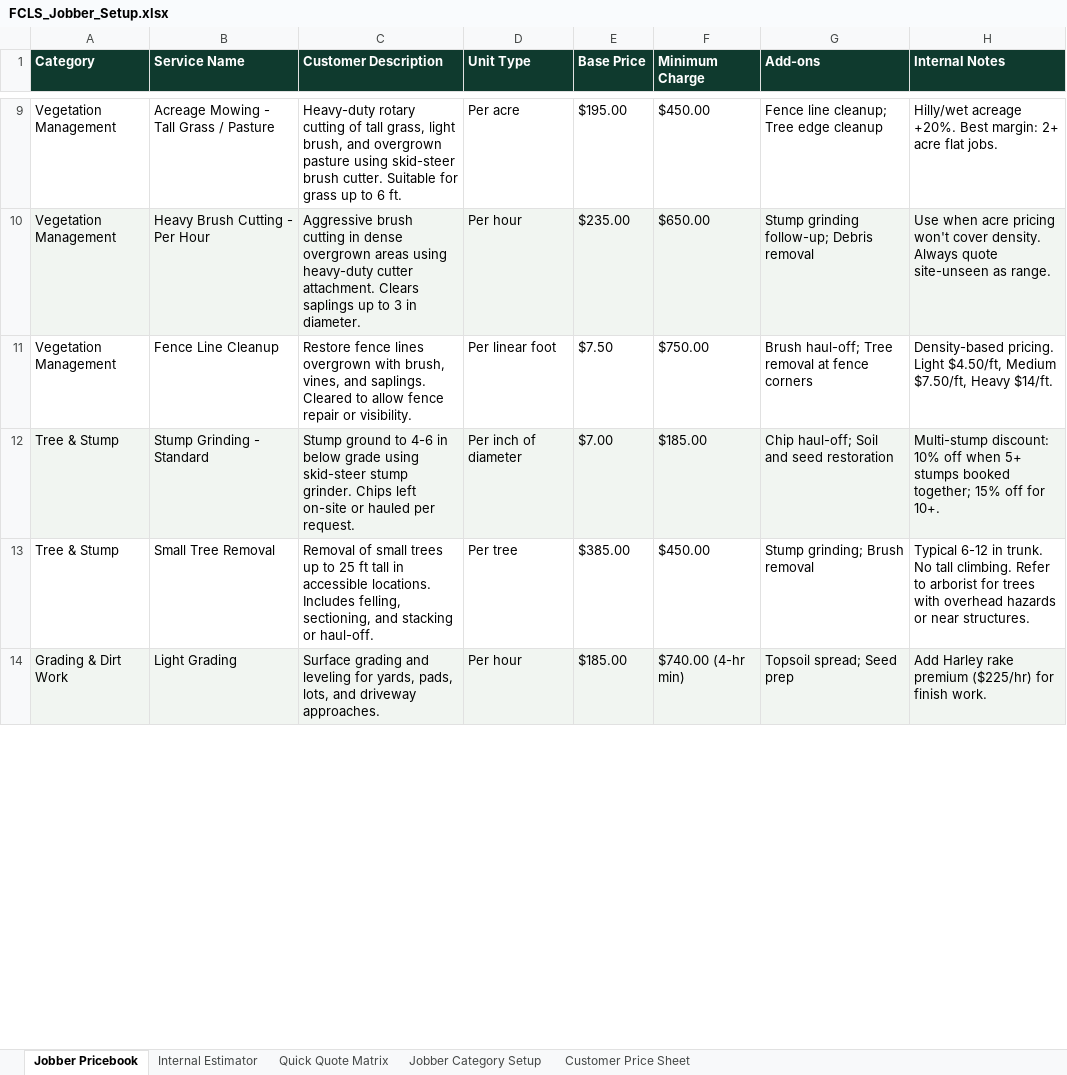
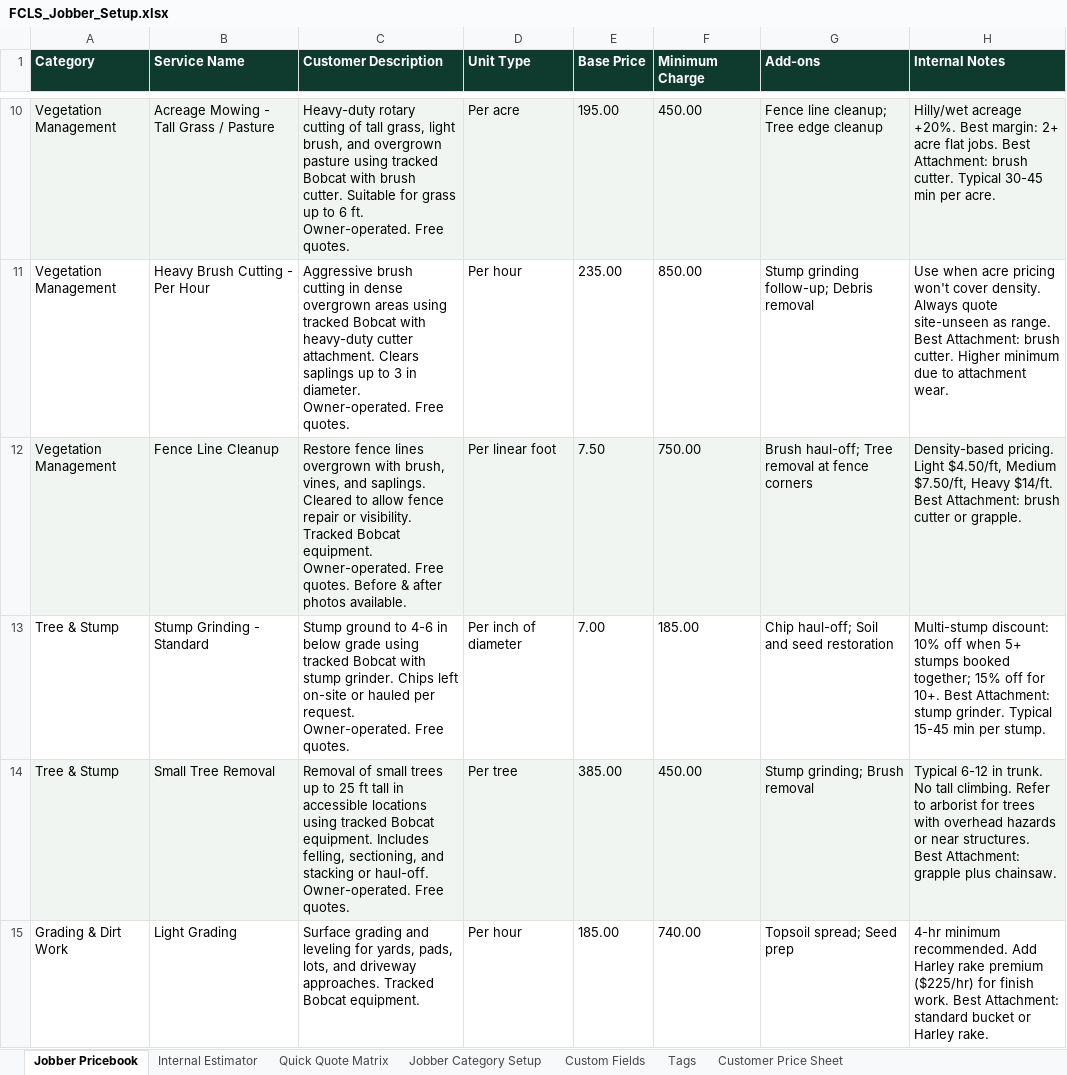
Before and after one commit to ryanjonesem-afk/fclandservices-site, an Excel workbook: exports/FCLS_Jobber_Setup.xlsx, sheet Jobber Pricebook, drawn as a sheet; only a part is shown, gaps mark what is left out; values as stored, in another font and other column widths than the file's, no borders; addresses are those after the commit; the diff covers the shown part only; the diff names each change by its address in the sheet, - before the commit and + after, or states it on an @@ line.

```diff
--- a/exports/FCLS_Jobber_Setup.xlsx (sheet Jobber Pricebook)
+++ b/exports/FCLS_Jobber_Setup.xlsx (sheet Jobber Pricebook)
+sheet tab: Custom Fields
+sheet tab: Tags
-A10:H10 fill: none
+A10:H10 fill: #F1F5F1
-C10 (Customer Description): …pasture using skid-steer brush cutter. Suitable for grass up to 6 ft.
+C10 (Customer Description): …pasture using tracked Bobcat with brush cutter. Suitable for grass up to 6 ft. Owner-operated. Free quotes.
-E10 (Base Price): $195.00
+E10 (Base Price): 195.00
-F10 (Minimum Charge): $450.00
+F10 (Minimum Charge): 450.00
-H10 (Internal Notes): …flat jobs.
+H10 (Internal Notes): …flat jobs. Best Attachment: brush cutter. Typical 30-45 min per acre.
-A11:H11 fill: #F1F5F1
+A11:H11 fill: none
-C11 (Customer Description): …areas using heavy-duty cutter attachment. Clears saplings up to 3 in diameter.
+C11 (Customer Description): …areas using tracked Bobcat with heavy-duty cutter attachment. Clears saplings up to 3 in diameter. Owner-operated. Free quotes.
-E11 (Base Price): $235.00
+E11 (Base Price): 235.00
-F11 (Minimum Charge): $650.00
+F11 (Minimum Charge): 850.00
-H11 (Internal Notes): …as range.
+H11 (Internal Notes): …as range. Best Attachment: brush cutter. Higher minimum due to attachment wear.
-A12:H12 fill: none
+A12:H12 fill: #F1F5F1
-C12 (Customer Description): …or visibility.
+C12 (Customer Description): …or visibility. Tracked Bobcat equipment. Owner-operated. Free quotes. Before & after photos available.
-E12 (Base Price): $7.50
+E12 (Base Price): 7.50
-F12 (Minimum Charge): $750.00
+F12 (Minimum Charge): 750.00
-H12 (Internal Notes): …Heavy $14/ft.
+H12 (Internal Notes): …Heavy $14/ft. Best Attachment: brush cutter or grapple.
-A13:H13 fill: #F1F5F1
+A13:H13 fill: none
-C13 (Customer Description): …grade using skid-steer stump grinder. Chips left on-site or hauled per request.
+C13 (Customer Description): …grade using tracked Bobcat with stump grinder. Chips left on-site or hauled per request. Owner-operated. Free quotes.
-E13 (Base Price): $7.00
+E13 (Base Price): 7.00
-F13 (Minimum Charge): $185.00
+F13 (Minimum Charge): 185.00
-H13 (Internal Notes): …for 10+.
+H13 (Internal Notes): …for 10+. Best Attachment: stump grinder. Typical 15-45 min per stump.
-A14:H14 fill: none
+A14:H14 fill: #F1F5F1
-C14 (Customer Description): …in accessible locations. Includes felling, sectioning, and stacking or haul-off.
+C14 (Customer Description): …in accessible locations using tracked Bobcat equipment. Includes felling, sectioning, and stacking or haul-off. Owner-operated. Free quotes.
-E14 (Base Price): $385.00
+E14 (Base Price): 385.00
-F14 (Minimum Charge): $450.00
+F14 (Minimum Charge): 450.00
-H14 (Internal Notes): …near structures.
+H14 (Internal Notes): …near structures. Best Attachment: grapple plus chainsaw.
-A15:H15 fill: #F1F5F1
+A15:H15 fill: none
-C15 (Customer Description): …driveway approaches.
+C15 (Customer Description): …driveway approaches. Tracked Bobcat equipment.
-E15 (Base Price): $185.00
+E15 (Base Price): 185.00
-F15 (Minimum Charge): $740.00 (4-hr min)
+F15 (Minimum Charge): 740.00
-H15 (Internal Notes): Add Harley rake premium ($225/hr) for finish work.
+H15 (Internal Notes): 4-hr minimum recommended. Add Harley rake premium ($225/hr) for finish work. Best Attachment: standard bucket or Harley rake.
```
Also changed, not shown: 1 added row, 1 removed row, 73 edited cells and cell formats elsewhere in this sheet, sheet Internal Estimator, sheet Quick Quote Matrix, sheet Customer Price Sheet, sheet Jobber Category Setup, 6 other files.
